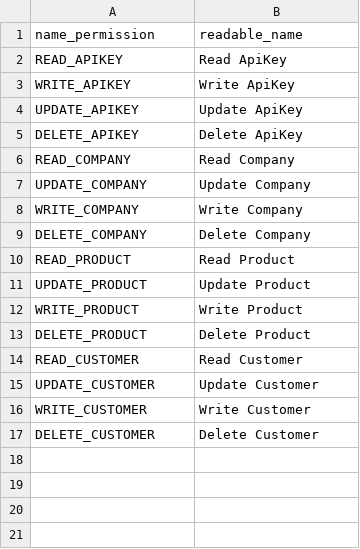
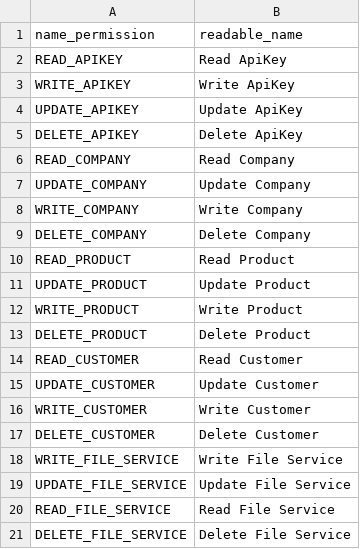
Before and after one commit to odenktools/springboot-oauth2-jwt, a CSV file: authorization_server/src/main/resources/db/data/permissions.csv, drawn as a sheet; the diff names each change by its address in the sheet, - before the commit and + after, or states it on an @@ line.

Commit message:
- Fixing Authorization Server - Implement Resource Server - More Documentation

```diff
--- a/authorization_server/src/main/resources/db/data/permissions.csv
+++ b/authorization_server/src/main/resources/db/data/permissions.csv
+row 18: WRITE_FILE_SERVICE | Write File Service
+row 19: UPDATE_FILE_SERVICE | Update File Service
+row 20: READ_FILE_SERVICE | Read File Service
+row 21: DELETE_FILE_SERVICE | Delete File Service
```
Also changed, not shown: authorization_server/src/main/resources/db/data/oauth_client_details.csv, 51 other files.
